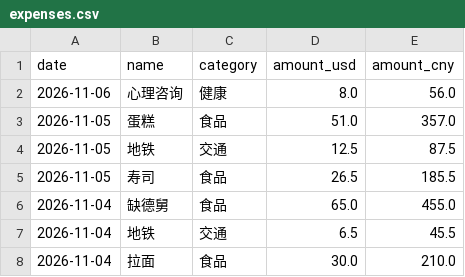
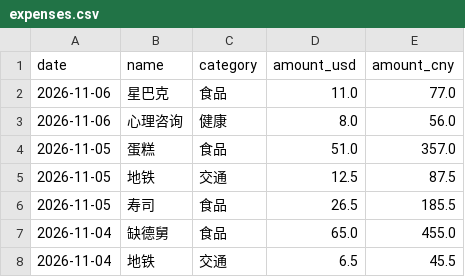
Before and after one commit to yang-lanlan/33, a CSV file: data/expenses.csv, drawn as a sheet; only a part is shown; the shorter side is filled out with more unchanged rows.

Commit message:
chore: update csv 2026-11-06T20:56:09.834Z

```diff
--- a/data/expenses.csv
+++ b/data/expenses.csv
@@ -1,2 +1,3 @@
 date,name,category,amount_usd,amount_cny
+"2026-11-06","星巴克","食品","11.0","77.0"
 "2026-11-06","心理咨询","健康","8.0","56.0"
```
